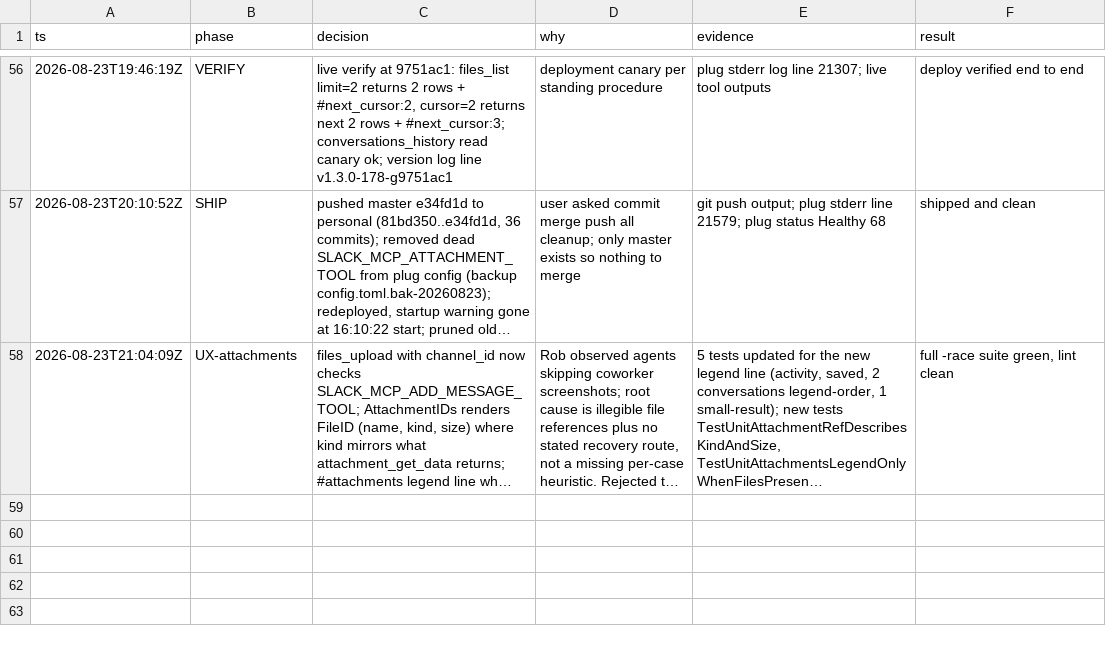
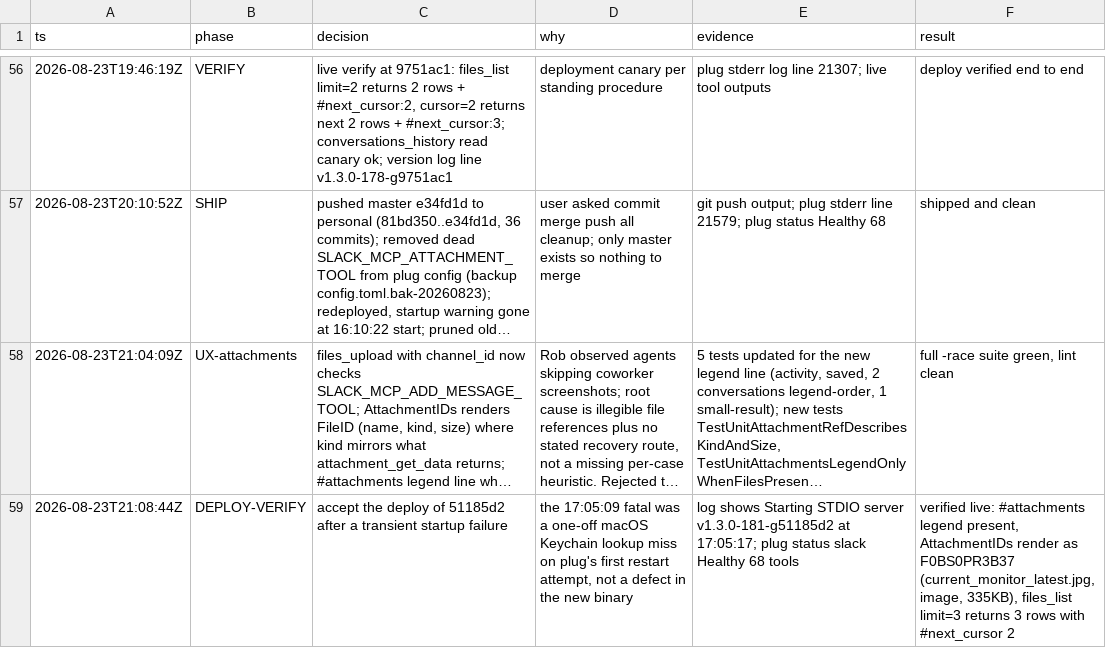
Before and after one commit to cyberpapiii/slack-mcp-server, a TSV file: .audit/rough-edges.tsv, drawn as a sheet; only a part is shown, gaps mark what is left out; long unchanged cells end in …; the diff names each change by its address in the sheet, - before the commit and + after, or states it on an @@ line.

```diff
--- a/.audit/rough-edges.tsv
+++ b/.audit/rough-edges.tsv
+row 59: 2026-08-23T21:08:44Z | DEPLOY-VERIFY | accept the deploy of 51185d2 after a transient startup failure | the 17:05:09 fatal was a one-off macOS Keychain lookup miss on plug's first restart attempt, not a defect in the new binary | log shows Starting STDIO server v1.3.0-181-g51185d2 at 17:05:17; plug status slack Healthy 68 tools | verified live: #attachments legend present, AttachmentIDs render as F0BS0PR3B37 (current_monitor_latest.jpg, image, 335KB), files_list limit=3 returns 3 rows with #next_cursor 2
```
